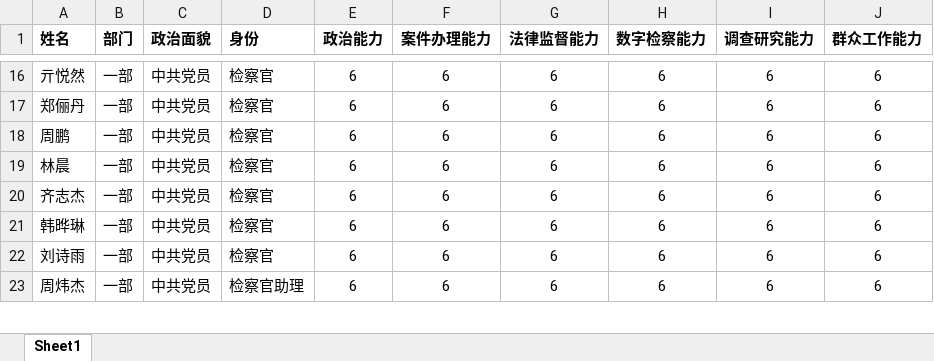
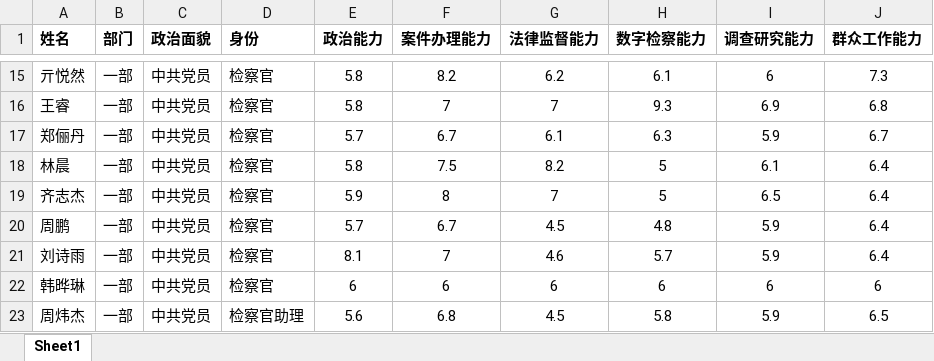
Before and after one commit to xuetianhao/prosecutor-platform, an Excel workbook: prosecutors_data.xlsx, sheet Sheet1, drawn as a sheet; only a part is shown, gaps mark what is left out; values as stored, in another font and other column widths than the file's, no borders; removed rows and columns are numbered as before the commit, all else as after; the diff covers the shown part only; the diff names each change by its address in the sheet, - before the commit and + after, or states it on an @@ line.

```diff
--- a/prosecutors_data.xlsx (sheet Sheet1)
+++ b/prosecutors_data.xlsx (sheet Sheet1)
-E15 (政治能力): 6
+E15 (政治能力): 5.8
-F15 (案件办理能力): 6
+F15 (案件办理能力): 8.2
-G15 (法律监督能力): 6
+G15 (法律监督能力): 6.2
-H15 (数字检察能力): 6
+H15 (数字检察能力): 6.1
-J15 (群众工作能力): 6
+J15 (群众工作能力): 7.3
+row 16: 王睿 | 一部 | 中共党员 | 检察官 | 5.8 | 7 | 7 | 9.3 | 6.9 | 6.8
-E17 (政治能力): 6
+E17 (政治能力): 5.7
-F17 (案件办理能力): 6
+F17 (案件办理能力): 6.7
-G17 (法律监督能力): 6
+G17 (法律监督能力): 6.1
-H17 (数字检察能力): 6
+H17 (数字检察能力): 6.3
-I17 (调查研究能力): 6
+I17 (调查研究能力): 5.9
-J17 (群众工作能力): 6
+J17 (群众工作能力): 6.7
-row 18: 周鹏 | 一部 | 中共党员 | 检察官 | 6 | 6 | 6 | 6 | 6 | 6
-E18 (政治能力): 6
+E18 (政治能力): 5.8
-F18 (案件办理能力): 6
+F18 (案件办理能力): 7.5
-G18 (法律监督能力): 6
+G18 (法律监督能力): 8.2
-H18:H19 (数字检察能力): 6
+H18:H19 (数字检察能力): 5
-I18 (调查研究能力): 6
+I18 (调查研究能力): 6.1
-J18:J19 (群众工作能力): 6
+J18:J19 (群众工作能力): 6.4
-E19 (政治能力): 6
+E19 (政治能力): 5.9
-F19 (案件办理能力): 6
+F19 (案件办理能力): 8
-G19 (法律监督能力): 6
+G19 (法律监督能力): 7
-I19 (调查研究能力): 6
+I19 (调查研究能力): 6.5
+row 20: 周鹏 | 一部 | 中共党员 | 检察官 | 5.7 | 6.7 | 4.5 | 4.8 | 5.9 | 6.4
+row 21: 刘诗雨 | 一部 | 中共党员 | 检察官 | 8.1 | 7 | 4.6 | 5.7 | 5.9 | 6.4
-row 22: 刘诗雨 | 一部 | 中共党员 | 检察官 | 6 | 6 | 6 | 6 | 6 | 6
-E23 (政治能力): 6
+E23 (政治能力): 5.6
-F23 (案件办理能力): 6
+F23 (案件办理能力): 6.8
-G23 (法律监督能力): 6
+G23 (法律监督能力): 4.5
-H23 (数字检察能力): 6
+H23 (数字检察能力): 5.8
-I23 (调查研究能力): 6
+I23 (调查研究能力): 5.9
-J23 (群众工作能力): 6
+J23 (群众工作能力): 6.5
```
Also changed, not shown: 10 added rows, 10 removed rows, 121 edited cells and cell formats elsewhere in this sheet.
